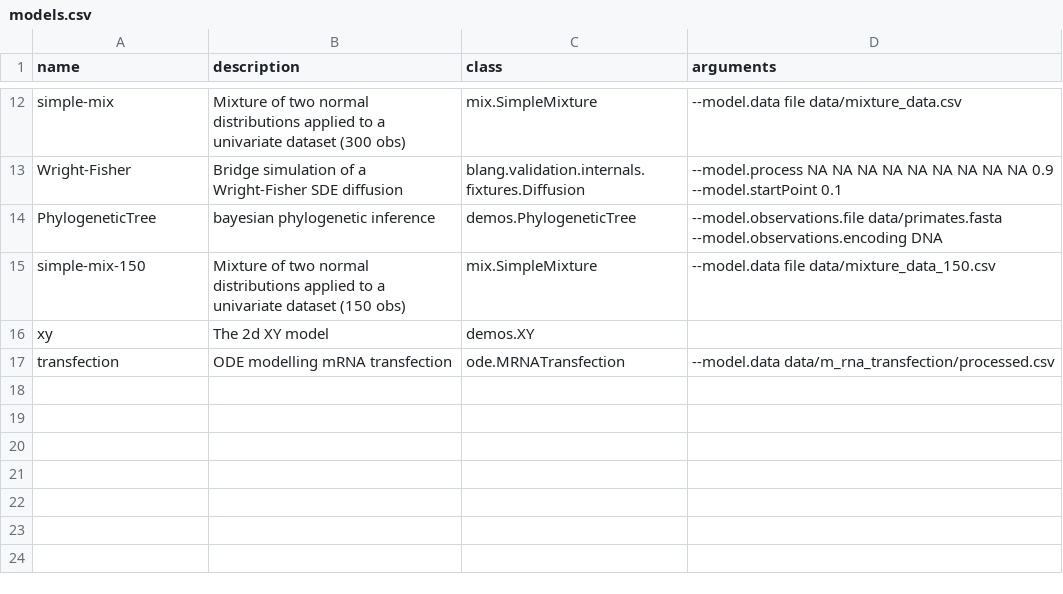
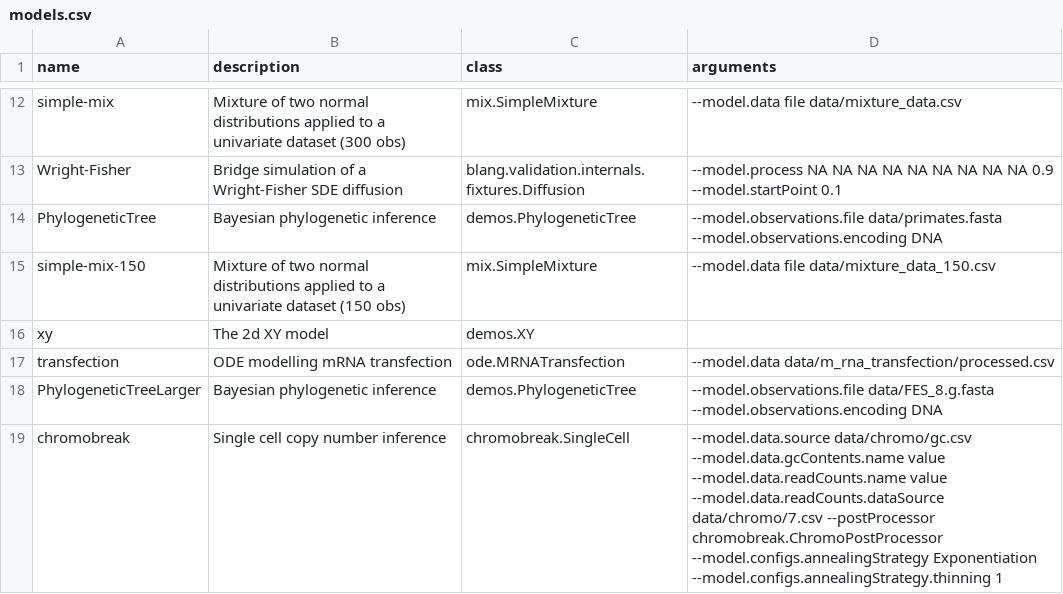
Before and after one commit to UBC-Stat-ML/blangDemos, a CSV file: src/main/resources/demos/models.csv, drawn as a sheet; only a part is shown, gaps mark what is left out.

Commit message:
Add a few more models

```diff
--- a/src/main/resources/demos/models.csv
+++ b/src/main/resources/demos/models.csv
@@ -13,3 +13,3 @@ simple-mix,Mixture of two normal distributions applied to a univariate dataset (
 Wright-Fisher,Bridge simulation of a Wright-Fisher SDE diffusion,blang.validation.internals.fixtures.Diffusion,--model.process NA NA NA NA NA NA NA NA NA 0.9 --model.startPoint 0.1
-PhylogeneticTree, bayesian phylogenetic inference,demos.PhylogeneticTree,--model.observations.file data/primates.fasta --model.observations.encoding DNA
+PhylogeneticTree,Bayesian phylogenetic inference,demos.PhylogeneticTree,--model.observations.file data/primates.fasta --model.observations.encoding DNA
 simple-mix-150,Mixture of two normal distributions applied to a univariate dataset (150 obs),mix.SimpleMixture,--model.data file data/mixture_data_150.csv
@@ -17 +17,3 @@ xy,The 2d XY model,demos.XY,
 transfection,ODE modelling mRNA transfection,ode.MRNATransfection,--model.data data/m_rna_transfection/processed.csv
+PhylogeneticTreeLarger,Bayesian phylogenetic inference,demos.PhylogeneticTree,--model.observations.file data/FES_8.g.fasta --model.observations.encoding DNA
+chromobreak,Single cell copy number inference,chromobreak.SingleCell,--model.data.source data/chromo/gc.csv --model.data.gcContents.name value --model.data.readCounts.name value --model.data.readCounts.dataSource data/chromo/7.csv --postProcessor chromobreak.ChromoPostProcessor --model.configs.annealingStrategy Exponentiation --model.configs.annealingStrategy.thinning 1
```
Also changed, not shown: 10 other files.
